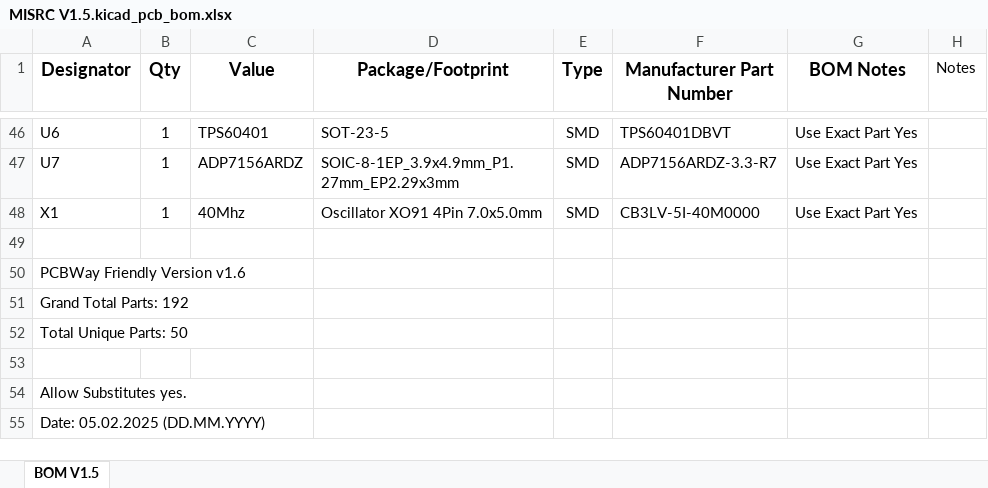
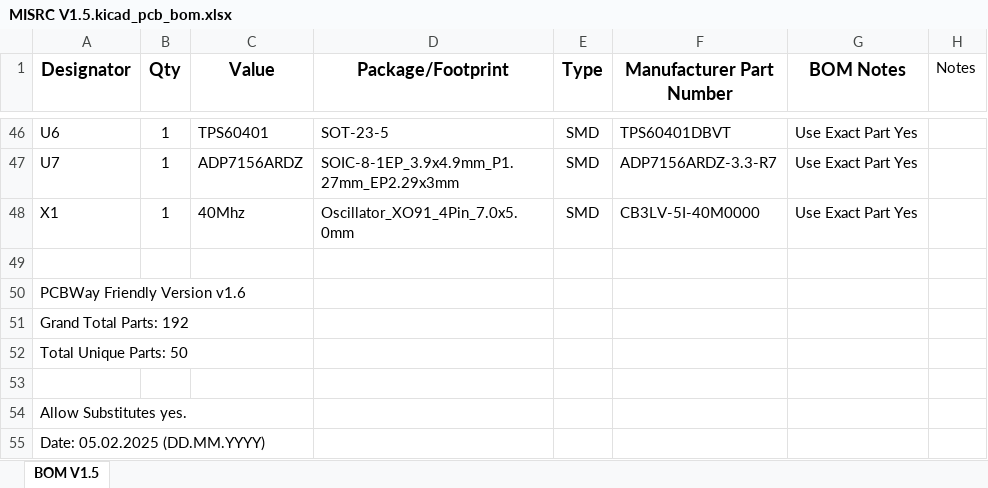
Before and after one commit to Stefan-Olt/MISRC, an Excel workbook: hardware/bill_of_materials/v1.5/MISRC V1.5.kicad_pcb_bom.xlsx, sheet BOM V1.5, drawn as a sheet; only a part is shown, gaps mark what is left out; values as stored, in another font and other column widths than the file's, no borders; the diff names each change by its address in the sheet, - before the commit and + after, or states it on an @@ line.

Commit message:
Update BOM

```diff
--- a/hardware/bill_of_materials/v1.5/MISRC V1.5.kicad_pcb_bom.xlsx (sheet BOM V1.5)
+++ b/hardware/bill_of_materials/v1.5/MISRC V1.5.kicad_pcb_bom.xlsx (sheet BOM V1.5)
-D48 (Package/Footprint): Oscillator XO91 4Pin 7.0x5.0mm
+D48 (Package/Footprint): Oscillator_XO91_4Pin_7.0x5.0mm
```
